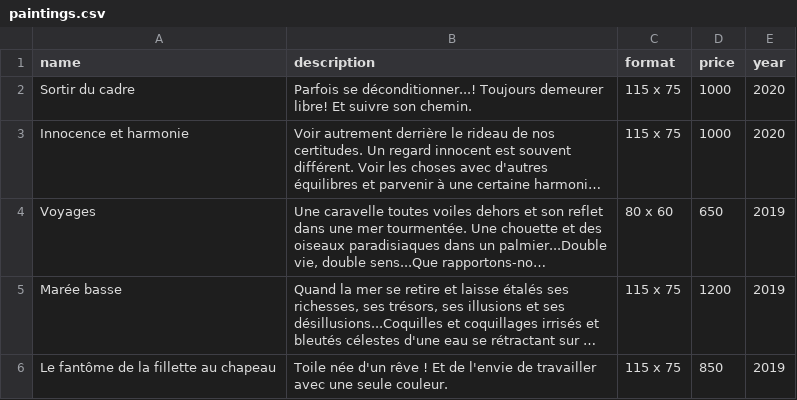
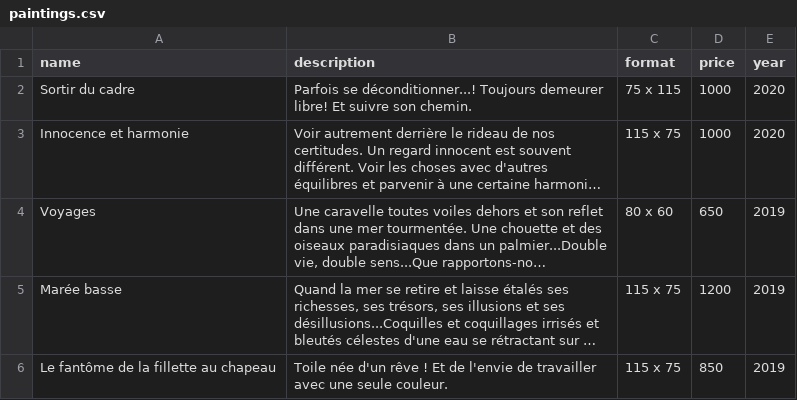
Before and after one commit to aprouv/pp_artist_website, a CSV file: lib/seeds/paintings.csv, drawn as a sheet; only a part is shown; long unchanged cells end in …; the diff covers the shown part only; the diff names each change by its address in the sheet, - before the commit and + after, or states it on an @@ line.

```diff
--- a/lib/seeds/paintings.csv
+++ b/lib/seeds/paintings.csv
-C2 (format): 115 x 75
+C2 (format): 75 x 115
```
Also changed, not shown: 30 added rows and 3 edited cells elsewhere in this file, 30 other files.
